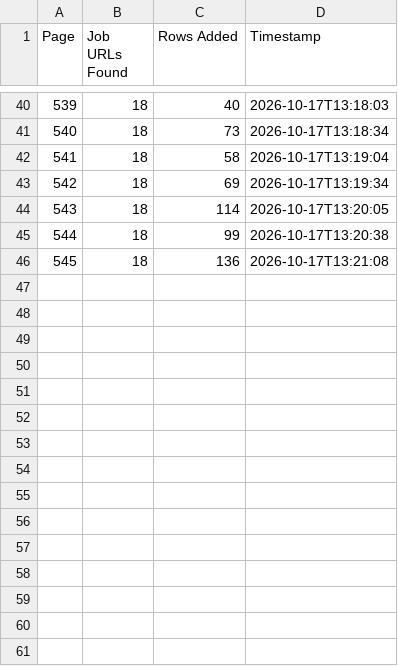
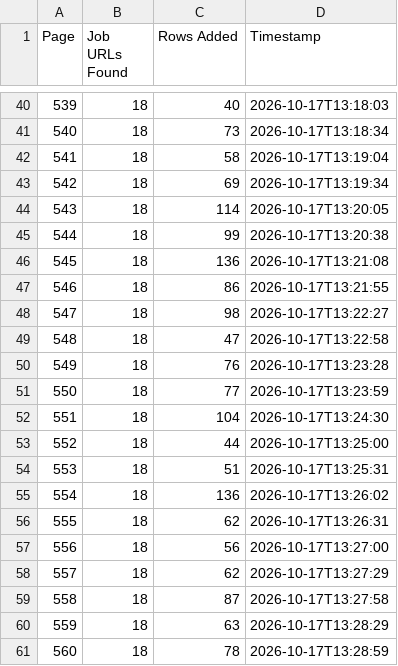
Before and after one commit to janety2000/za-501-1000, a CSV file: za_pages.csv, drawn as a sheet; only a part is shown, gaps mark what is left out; the diff names each change by its address in the sheet, - before the commit and + after, or states it on an @@ line.

```diff
--- a/za_pages.csv
+++ b/za_pages.csv
+row 47: 546 | 18 | 86 | 2026-10-17T13:21:55
+row 48: 547 | 18 | 98 | 2026-10-17T13:22:27
+row 49: 548 | 18 | 47 | 2026-10-17T13:22:58
+row 50: 549 | 18 | 76 | 2026-10-17T13:23:28
+row 51: 550 | 18 | 77 | 2026-10-17T13:23:59
+row 52: 551 | 18 | 104 | 2026-10-17T13:24:30
+row 53: 552 | 18 | 44 | 2026-10-17T13:25:00
+row 54: 553 | 18 | 51 | 2026-10-17T13:25:31
+row 55: 554 | 18 | 136 | 2026-10-17T13:26:02
+row 56: 555 | 18 | 62 | 2026-10-17T13:26:31
+row 57: 556 | 18 | 56 | 2026-10-17T13:27:00
+row 58: 557 | 18 | 62 | 2026-10-17T13:27:29
+row 59: 558 | 18 | 87 | 2026-10-17T13:27:58
+row 60: 559 | 18 | 63 | 2026-10-17T13:28:29
+row 61: 560 | 18 | 78 | 2026-10-17T13:28:59
```
Also changed, not shown: 2 other files.
